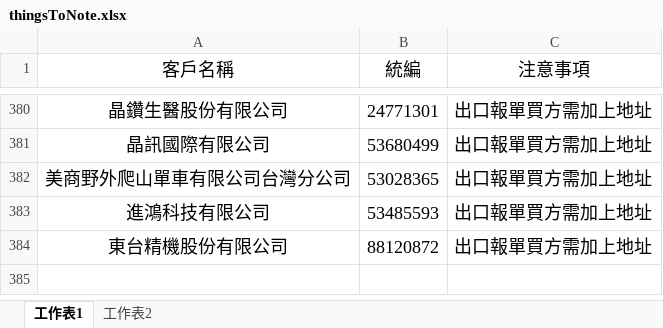
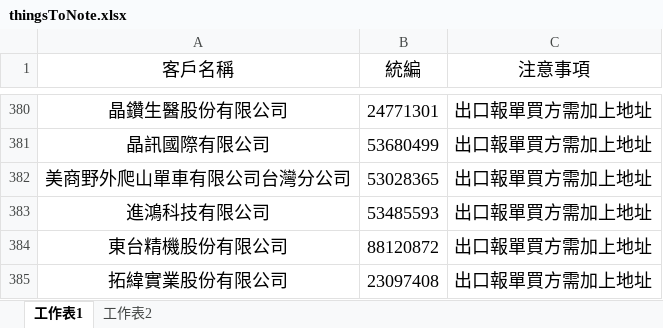
Before and after one commit to liyijung/Export-declaration, an Excel workbook: thingsToNote.xlsx, sheet 工作表1, drawn as a sheet; only a part is shown, gaps mark what is left out; values as stored, in another font and other column widths than the file's, no borders; conditional formats not drawn; the diff names each change by its address in the sheet, - before the commit and + after, or states it on an @@ line.

Commit message:
Add files via upload

```diff
--- a/thingsToNote.xlsx (sheet 工作表1)
+++ b/thingsToNote.xlsx (sheet 工作表1)
+row 385: 拓緯實業股份有限公司 | 23097408 | 出口報單買方需加上地址
```
